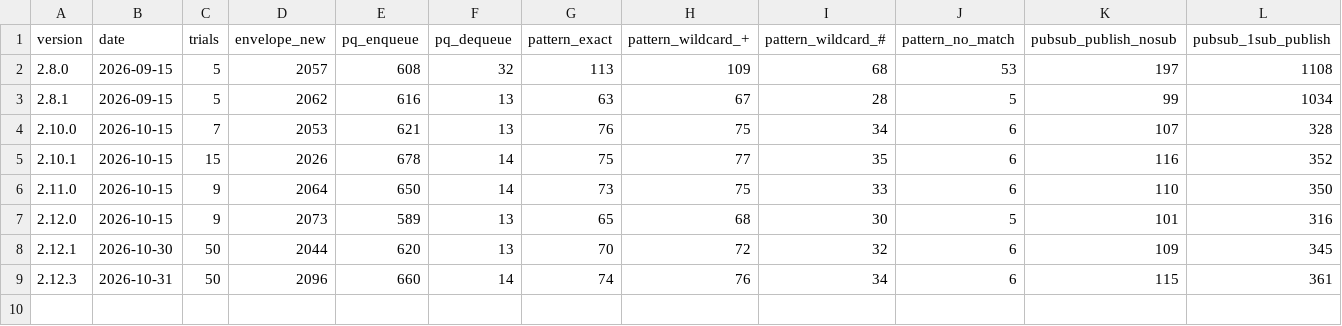
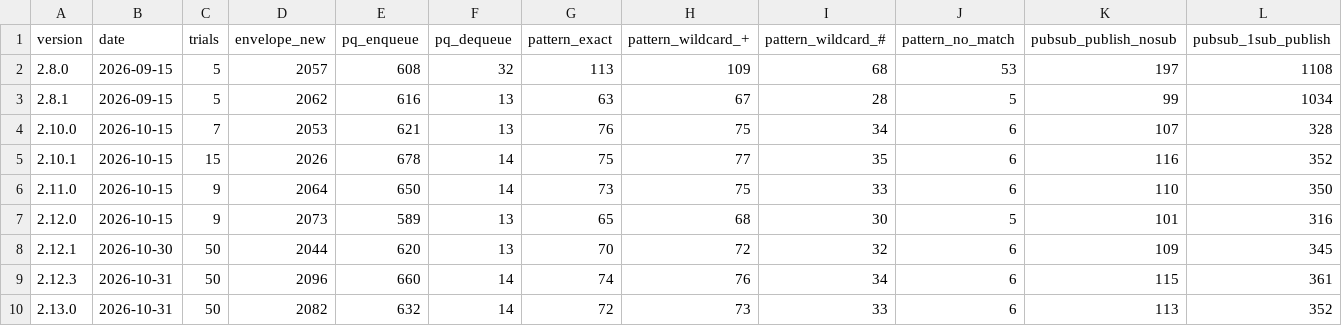
Before and after one commit to MacCracken/majra, a CSV file: bench-history.csv, drawn as a sheet; only a part is shown; rows hold the shown columns only; the diff names each change by its address in the sheet, - before the commit and + after, or states it on an @@ line.

```diff
--- a/bench-history.csv
+++ b/bench-history.csv
+row 10: 2.13.0 | 2026-10-31 | 50 | 2082 | 632 | 14 | 72 | 73 | 33 | 6 | 113 | 352
```
Also changed, not shown: 26 other files.
